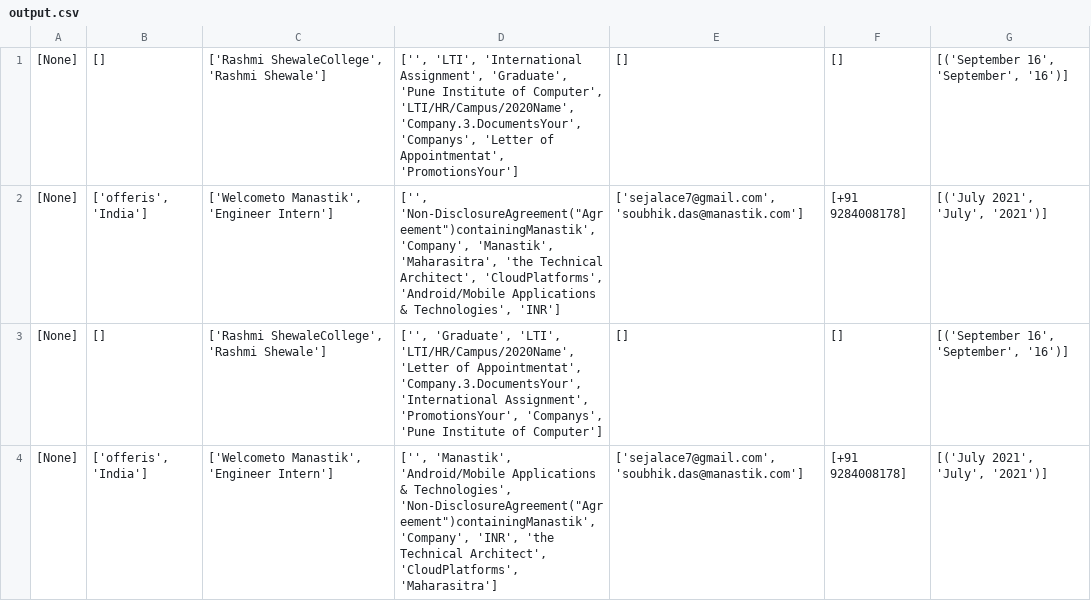
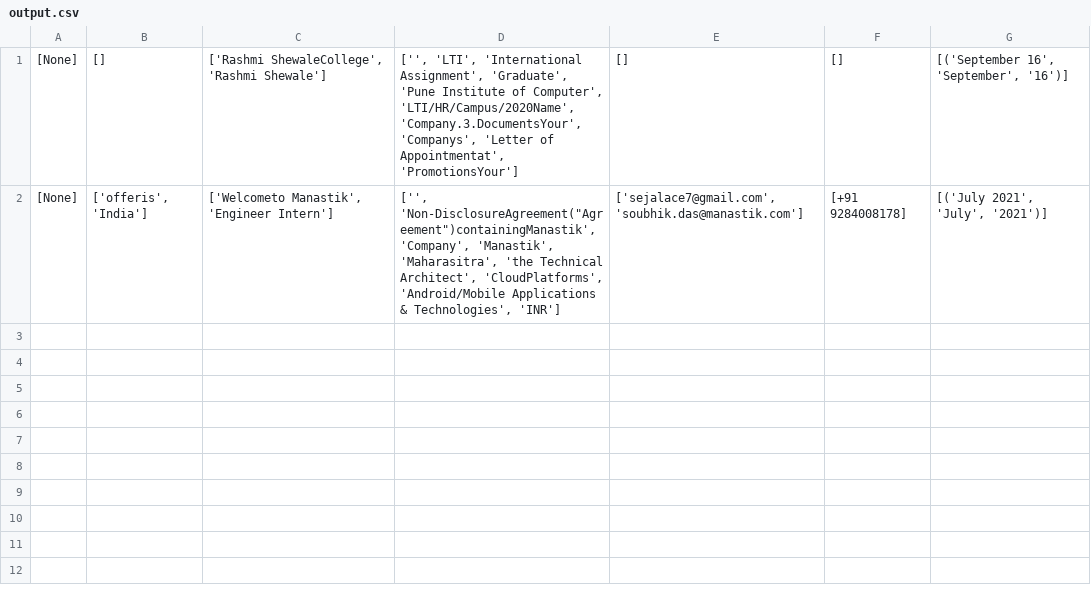
Before and after one commit to sejal-7/Pdfminer, a CSV file: output/output.csv, drawn as a sheet; the diff names each change by its address in the sheet, - before the commit and + after, or states it on an @@ line.

```diff
--- a/output/output.csv
+++ b/output/output.csv
-row 3: [None] | [] | ['Rashmi ShewaleCollege', 'Rashmi Shewale'] | ['', 'Graduate', 'LTI', 'LTI/HR/Campus/2020Name', 'Letter of Appointmentat', 'Company.3.DocumentsYour', 'International Assignment', 'PromotionsYour', 'Companys', 'Pune Institute of Computer'] | [] | [] | [('September 16', 'September', '16')]
-row 4: [None] | ['offeris', 'India'] | ['Welcometo Manastik', 'Engineer Intern'] | ['', 'Manastik', 'Android/Mobile Applications & Technologies', 'Non-DisclosureAgreement("Agreement")containingManastik', 'Company', 'INR', 'the Technical Architect', 'CloudPlatforms', 'Maharasitra'] | ['sejalace7@gmail.com', 'soubhik.das@manastik.com'] | [+91 9284008178] | [('July 2021', 'July', '2021')]
```
Also changed, not shown: 8 other files.
